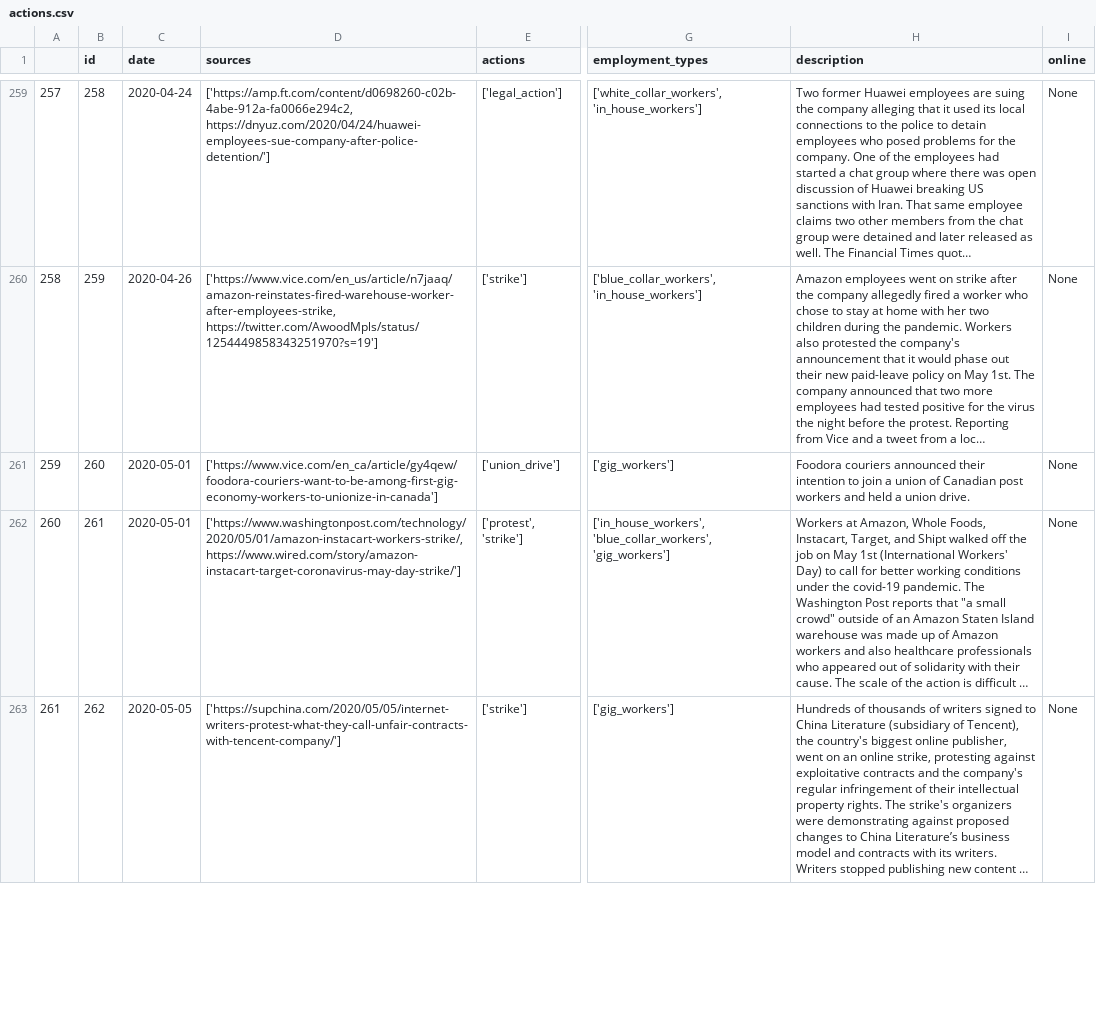
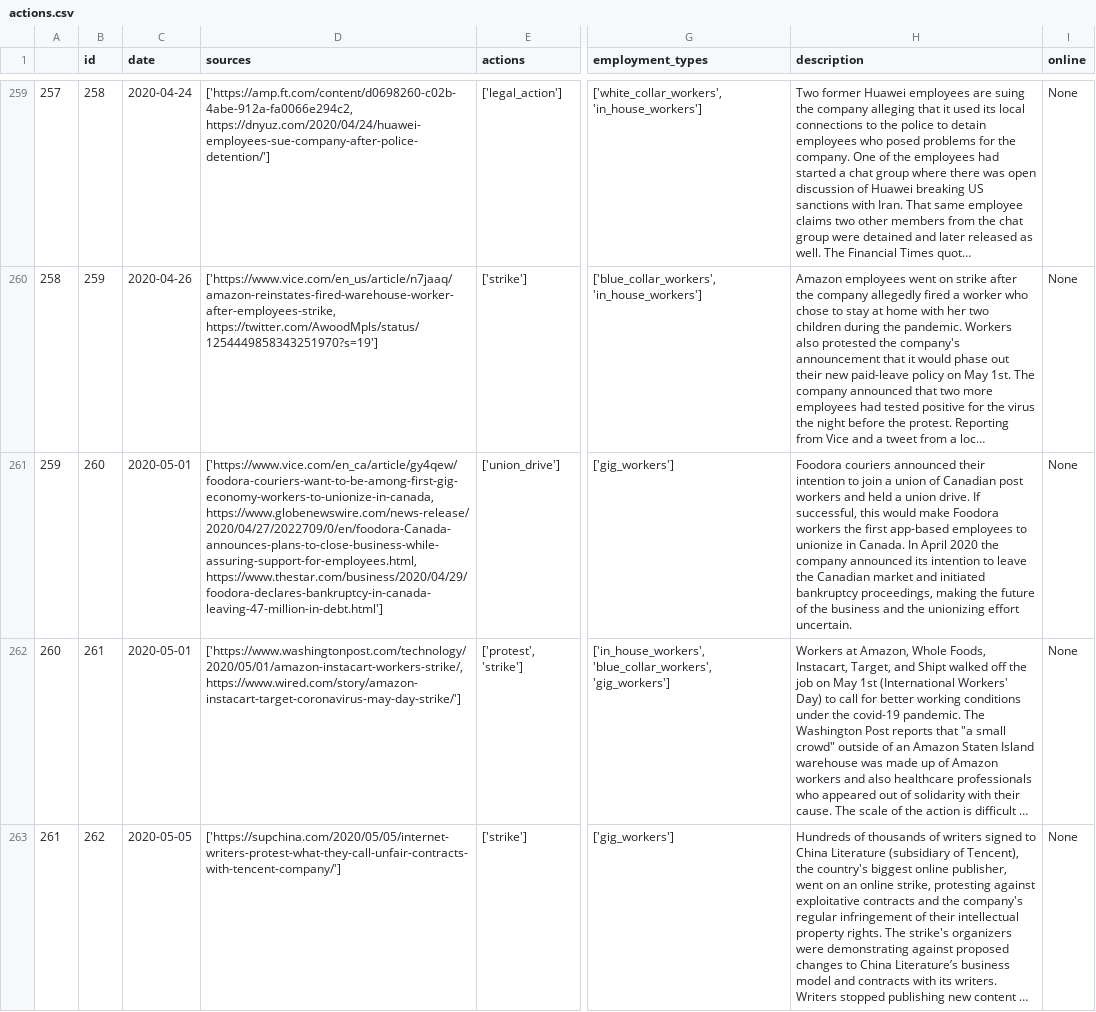
Before and after one commit to collective-action/tech, a CSV file: actions.csv, drawn as a sheet; only a part is shown, gaps mark what is left out; long unchanged cells end in …; the diff names each change by its address in the sheet, - before the commit and + after, or states it on an @@ line.

```diff
--- a/actions.csv
+++ b/actions.csv
-D261 (sources): ['https://www.vice.com/en_ca/article/gy4qew/foodora-couriers-want-to-be-among-first-gig-economy-workers-to-unionize-in-canada']
+D261 (sources): ['https://www.vice.com/en_ca/article/gy4qew/foodora-couriers-want-to-be-among-first-gig-economy-workers-to-unionize-in-canada, https://www.globenewswire.com/news-release/2020/04/27/2022709/0/en/foodora-Canada-announces-plans-to-close-business-while-assuring-support-for-employees.html, https://www.thestar.com/business/2020/04/29/foodora-declares-bankruptcy-in-canada-leaving-47-million-in-debt.html']
-H261 (description): …union drive.
+H261 (description): …union drive. If successful, this would make Foodora workers the first app-based employees to unionize in Canada. In April 2020 the company announced its intention to leave the Canadian market and initiated bankruptcy proceedings, making the future of the business and the unionizing effort uncertain.
```
Also changed, not shown: 3 other files.
